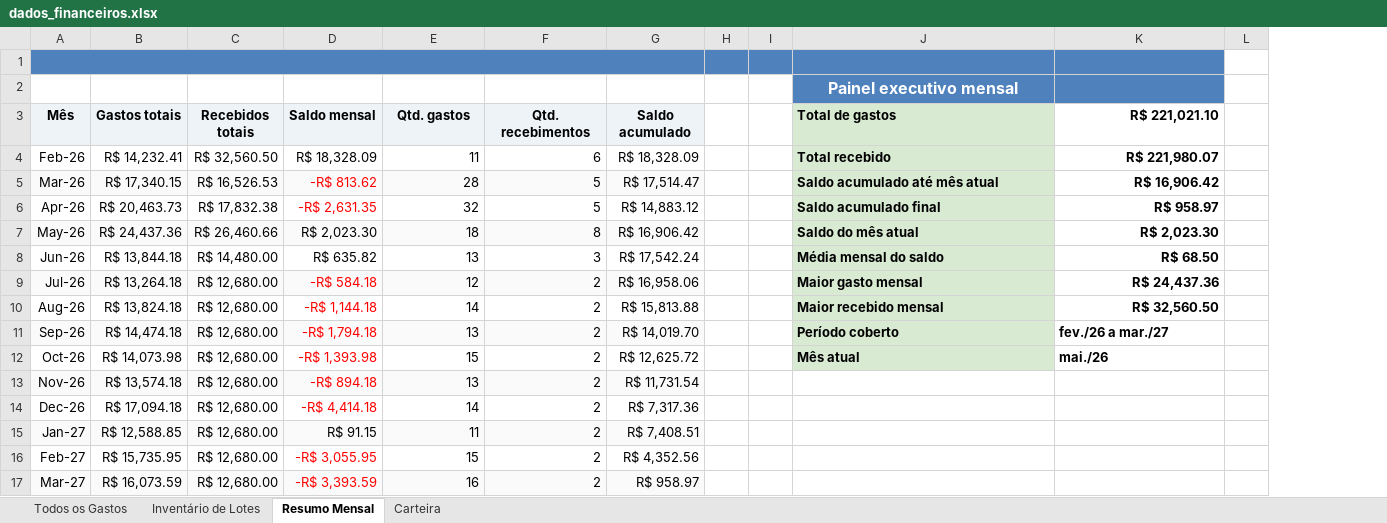
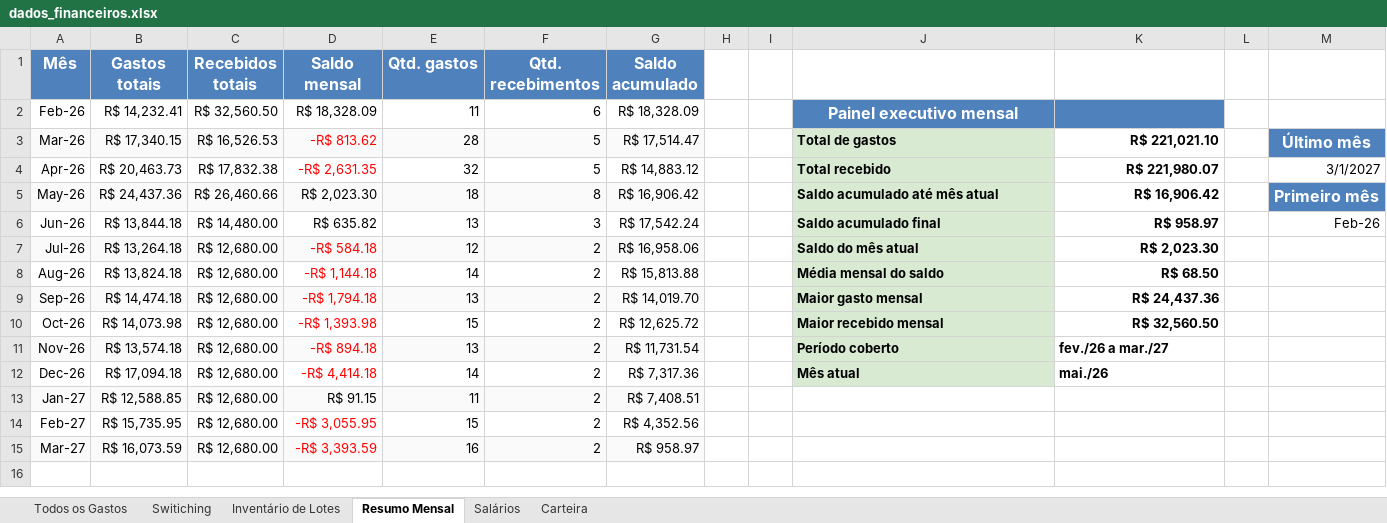
Before and after one commit to WevertonGomesCosta/payment-investment-allocation, an Excel workbook: dados/dados_financeiros.xlsx, sheet Resumo Mensal, drawn as a sheet; values as stored, in another font and other column widths than the file's, no borders; charts and pictures not drawn; removed rows and columns are numbered as before the commit, all else as after; the diff names each change by its address in the sheet, - before the commit and + after, or states it on an @@ line.

Commit message:
update data

```diff
--- a/dados/dados_financeiros.xlsx (sheet Resumo Mensal)
+++ b/dados/dados_financeiros.xlsx (sheet Resumo Mensal)
+sheet tab: Switiching
+sheet tab: Salários
@@ column M unhidden, rows 3-6: Último mês | 3/1/2027 | Primeiro mês | Feb-26 @@
-row 1: (empty)
-row 2:  |  |  |  |  |  |  |  |  | Painel executivo mensal
@@ A1:G1 fill: #EEF3F8 → #4F81BD, text colour: black → #FFFFFF, text size: larger @@
-J1: Total de gastos
+J1: (empty)
-J1 fill: #D9EAD3
+J1 fill: none
-K1: R$ 221,021.10
+K1: (empty)
-J2: Total recebido
+J2: Painel executivo mensal
@@ J2 text colour: black → #FFFFFF, text size: larger, fill: #D9EAD3 → #4F81BD, alignment: left → center @@
-K2: R$ 221,980.07
+K2: (empty)
-K2 fill: none
+K2 fill: #4F81BD
-J3: Saldo acumulado até mês atual
+J3: Total de gastos
-K3: R$ 16,906.42
+K3: R$ 221,021.10
-J4: Saldo acumulado final
+J4: Total recebido
-K4: R$ 958.97
+K4: R$ 221,980.07
-J5: Saldo do mês atual
+J5: Saldo acumulado até mês atual
-K5: R$ 2,023.30
+K5: R$ 16,906.42
-J6: Média mensal do saldo
+J6: Saldo acumulado final
-K6: R$ 68.50
+K6: R$ 958.97
-J7: Maior gasto mensal
+J7: Saldo do mês atual
-K7: R$ 24,437.36
+K7: R$ 2,023.30
-J8: Maior recebido mensal
+J8: Média mensal do saldo
-K8: R$ 32,560.50
+K8: R$ 68.50
-J9: Período coberto
+J9: Maior gasto mensal
-K9: fev./26 a mar./27
+K9: R$ 24,437.36
-K9:K10 alignment: left
+K9:K10 alignment: right
-J10: Mês atual
+J10: Maior recebido mensal
-K10: mai./26
+K10: R$ 32,560.50
-J11: (empty)
+J11: Período coberto
-J11:J12 fill: none
+J11:J12 fill: #D9EAD3
-K11: (empty)
+K11: fev./26 a mar./27
-J12: (empty)
+J12: Mês atual
-K12: (empty)
+K12: mai./26
```
Also changed, not shown: formulas that keep their value, hidden cells, charts or pictures.
